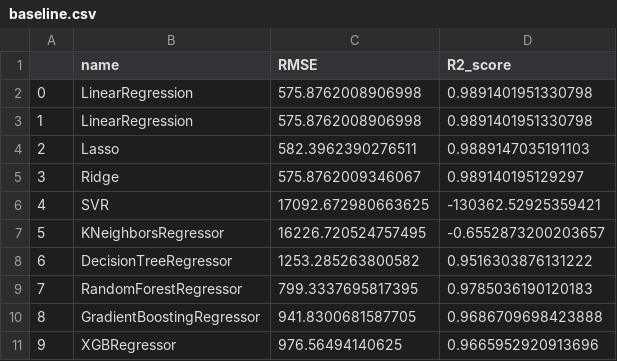
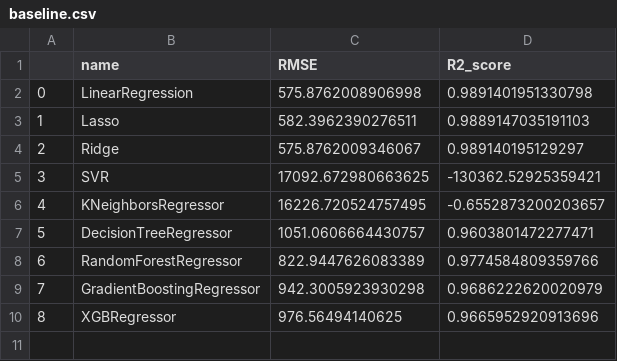
Before and after one commit to TheKryptonium/Bitcoin-price-prediction, a CSV file: models/perfs/baseline.csv, drawn as a sheet; removed rows and columns are numbered as before the commit, all else as after; the diff names each change by its address in the sheet, - before the commit and + after, or states it on an @@ line.

```diff
--- a/models/perfs/baseline.csv
+++ b/models/perfs/baseline.csv
-row 2: 0 | LinearRegression | 575.8762008906998 | 0.9891401951330798
@@ column A renumbered from row 2 down @@
-C7 (RMSE): 1253.285263800582
+C7 (RMSE): 1051.0606664430757
-D7 (R2_score): 0.9516303876131222
+D7 (R2_score): 0.9603801472277471
-C8 (RMSE): 799.3337695817395
+C8 (RMSE): 822.9447626083389
-D8 (R2_score): 0.9785036190120183
+D8 (R2_score): 0.9774584809359766
-C9 (RMSE): 941.8300681587705
+C9 (RMSE): 942.3005923930298
-D9 (R2_score): 0.9686709698423888
+D9 (R2_score): 0.9686222620020979
```
Also changed, not shown: 3 other files.
